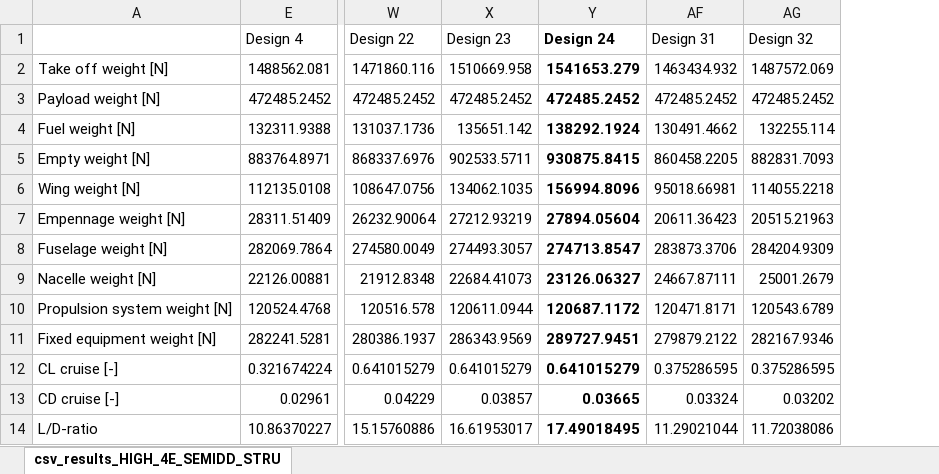
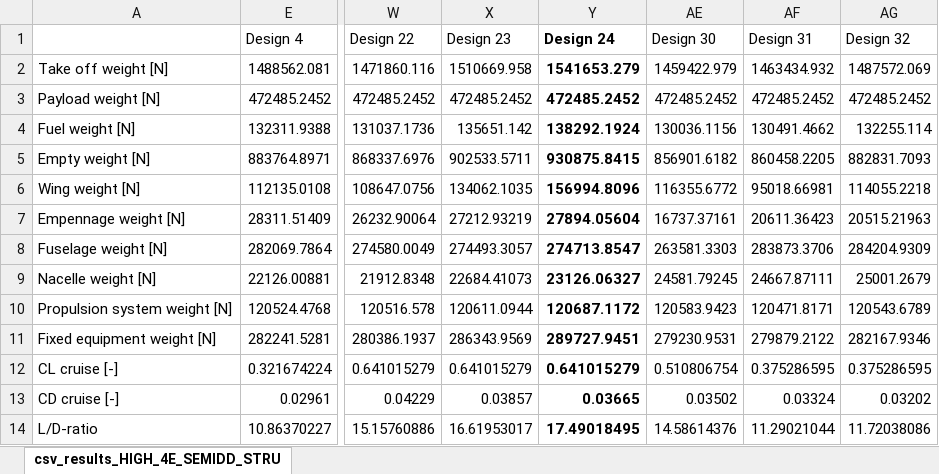
Before and after one commit to SebastiaanVanPaasen/Bigger_is_Better, an Excel workbook: csv_results_HIGH_4E_SEMIDD_STRUT.xlsx, sheet csv_results_HIGH_4E_SEMIDD_STRU, drawn as a sheet; only a part is shown, gaps mark what is left out; values as stored, in another font and other column widths than the file's, no borders; conditional formats not drawn; the diff names each change by its address in the sheet, - before the commit and + after, or states it on an @@ line.

```diff
--- a/csv_results_HIGH_4E_SEMIDD_STRUT.xlsx (sheet csv_results_HIGH_4E_SEMIDD_STRU)
+++ b/csv_results_HIGH_4E_SEMIDD_STRUT.xlsx (sheet csv_results_HIGH_4E_SEMIDD_STRU)
@@ column AE (Design 30) unhidden, rows 2-14: 1459422.979 | 472485.2452 | 130036.1156 | 856901.6182 | 116355.6772 | 16737.37161 | 263581.3303 | 24581.79245 | 120583.9423 | 279230.9531 | 0.510806754 | 0.03502 | 14.58614376 @@
```
Also changed, not shown: csv_results_HIGH_2E_DD.xlsx, csv_results_HIGH_4E_DD.xlsx, 6 other files.
